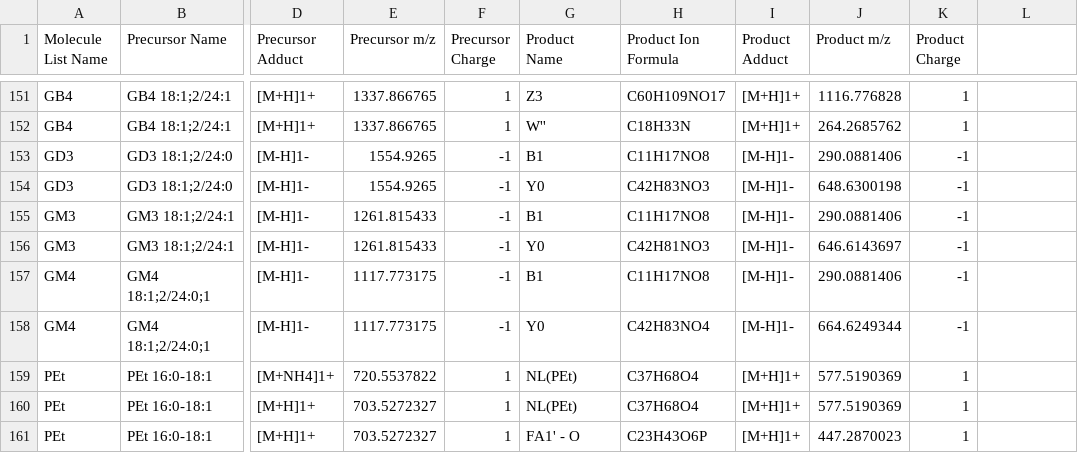
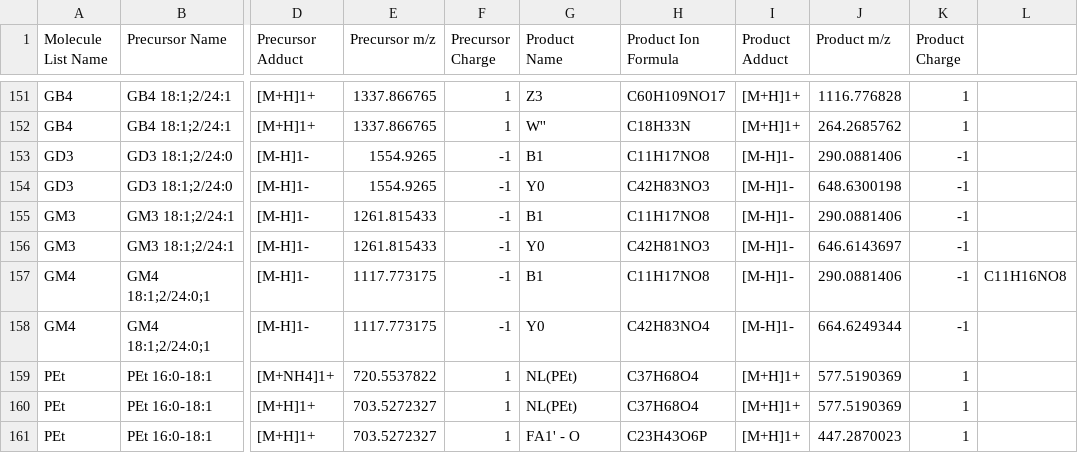
Before and after one commit to lifs-tools/lipidcreator, a CSV file: LipidCreator/data/unit-test-transition-list.csv, drawn as a sheet; only a part is shown, gaps mark what is left out; the diff covers the shown part only; the diff names each change by its address in the sheet, - before the commit and + after, or states it on an @@ line.

```diff
--- a/LipidCreator/data/unit-test-transition-list.csv
+++ b/LipidCreator/data/unit-test-transition-list.csv
-L157: (empty)
+L157: C11H16NO8
```
Also changed, not shown: 6 edited cells elsewhere in this file.
